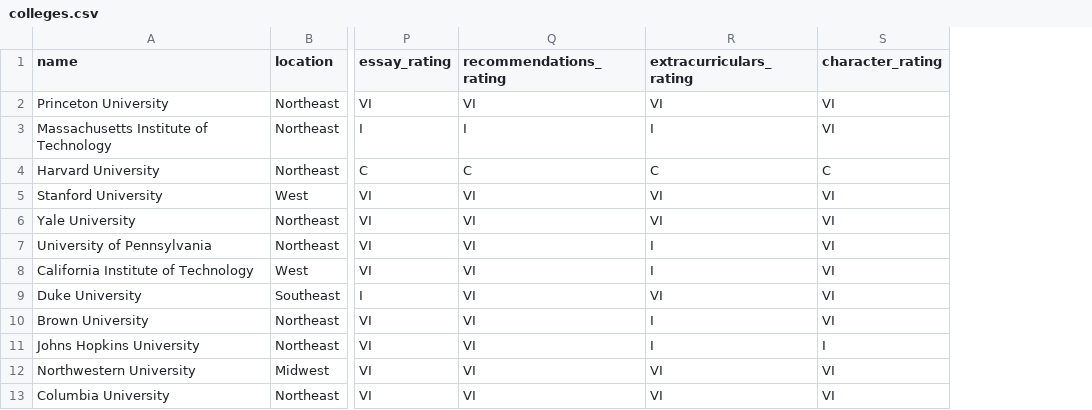
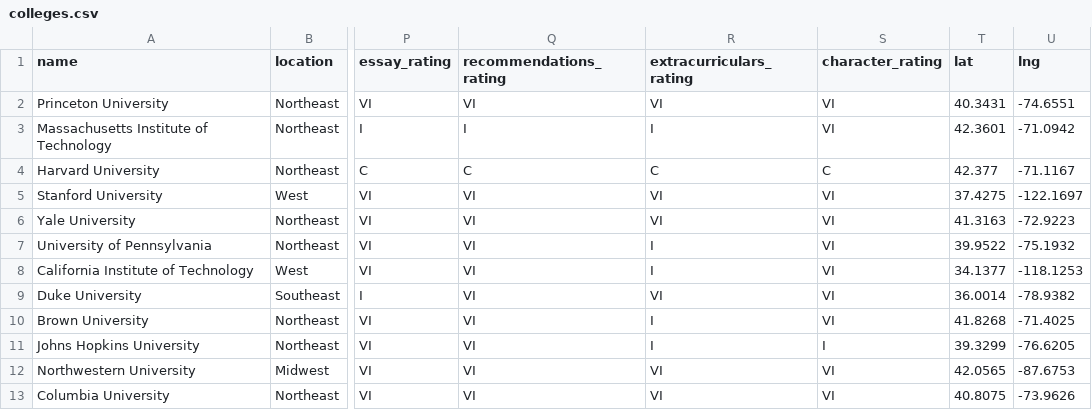
Before and after one commit to hschultz41/collegematcher, a CSV file: colleges.csv, drawn as a sheet; only a part is shown, gaps mark what is left out; the diff names each change by its address in the sheet, - before the commit and + after, or states it on an @@ line.

```diff
--- a/colleges.csv
+++ b/colleges.csv
+column T (lat), rows 2-13: 40.3431 | 42.3601 | 42.377 | 37.4275 | 41.3163 | 39.9522 | 34.1377 | 36.0014 | 41.8268 | 39.3299 | 42.0565 | 40.8075
+column U (lng), rows 2-13: -74.6551 | -71.0942 | -71.1167 | -122.1697 | -72.9223 | -75.1932 | -118.1253 | -78.9382 | -71.4025 | -76.6205 | -87.6753 | -73.9626
```
Also changed, not shown: 5 other files.
